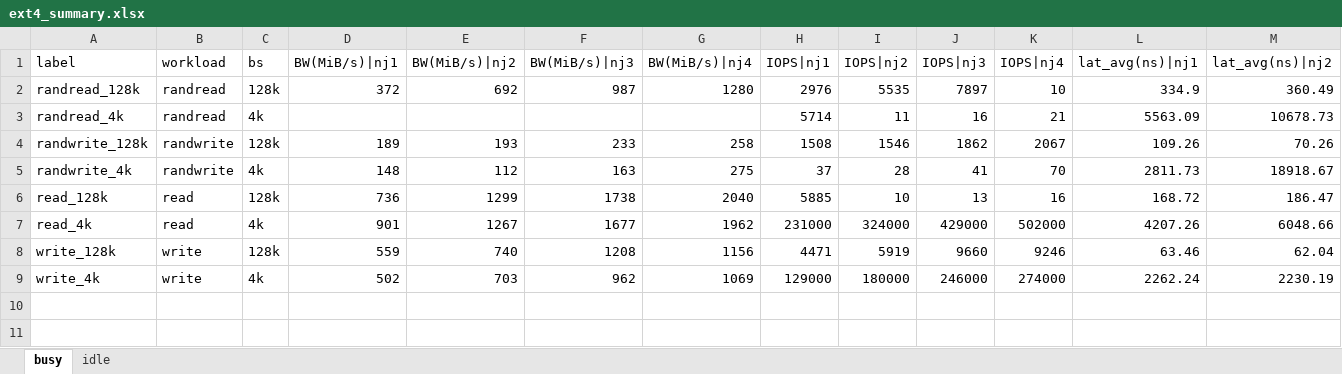
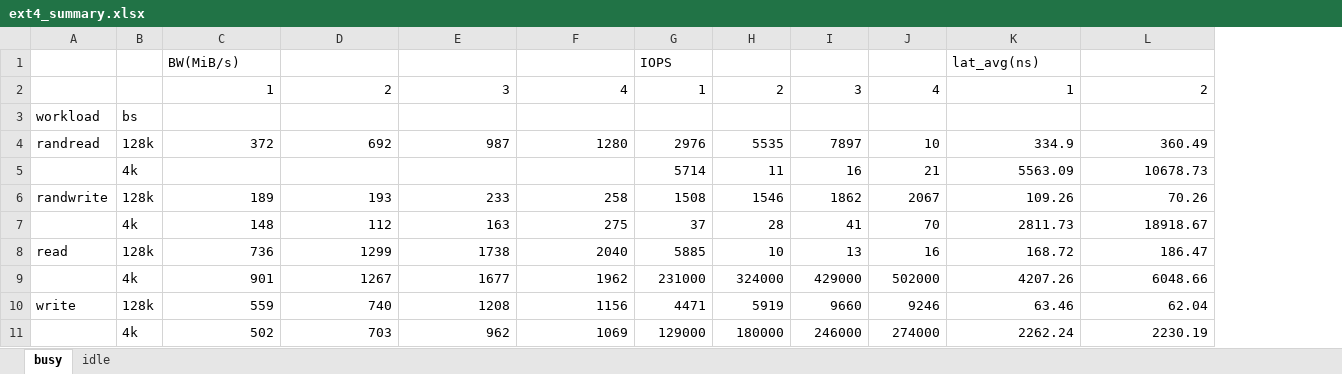
Before and after one commit to ehddud8339/ldy, an Excel workbook: rfuse/ext4_summary.xlsx, sheet busy, drawn as a sheet; only a part is shown; values as stored, in another font and other column widths than the file's, no borders; charts and pictures not drawn; removed rows and columns are numbered as before the commit, all else as after; rows hold the shown columns only; the diff names each change by its address in the sheet, - before the commit and + after, or states it on an @@ line.

```diff
--- a/rfuse/ext4_summary.xlsx (sheet busy)
+++ b/rfuse/ext4_summary.xlsx (sheet busy)
-column A, rows 2-9: randread_128k | randread_4k | randwrite_128k | randwrite_4k | read_128k | read_4k | write_128k | write_4k
-row 1: label | workload | bs | BW(MiB/s)|nj1 | BW(MiB/s)|nj2 | BW(MiB/s)|nj3 | BW(MiB/s)|nj4 | IOPS|nj1 | IOPS|nj2 | IOPS|nj3 | IOPS|nj4 | lat_avg(ns)|nj1 | lat_avg(ns)|nj2
+row 1:  |  | BW(MiB/s) |  |  |  | IOPS |  |  |  | lat_avg(ns)
+row 2:  |  | 1 | 2 | 3 | 4 | 1 | 2 | 3 | 4 | 1 | 2
+row 3: workload | bs
-A5: randread
+A5: (empty)
-A7: randwrite
+A7: (empty)
-A9: read
+A9: (empty)
-A11: write
+A11: (empty)
```
Also changed, not shown: sheet idle, charts or pictures, rfuse/fuse_summary.xlsx, rfuse/rfuse_summary.xlsx, 1 other file.
